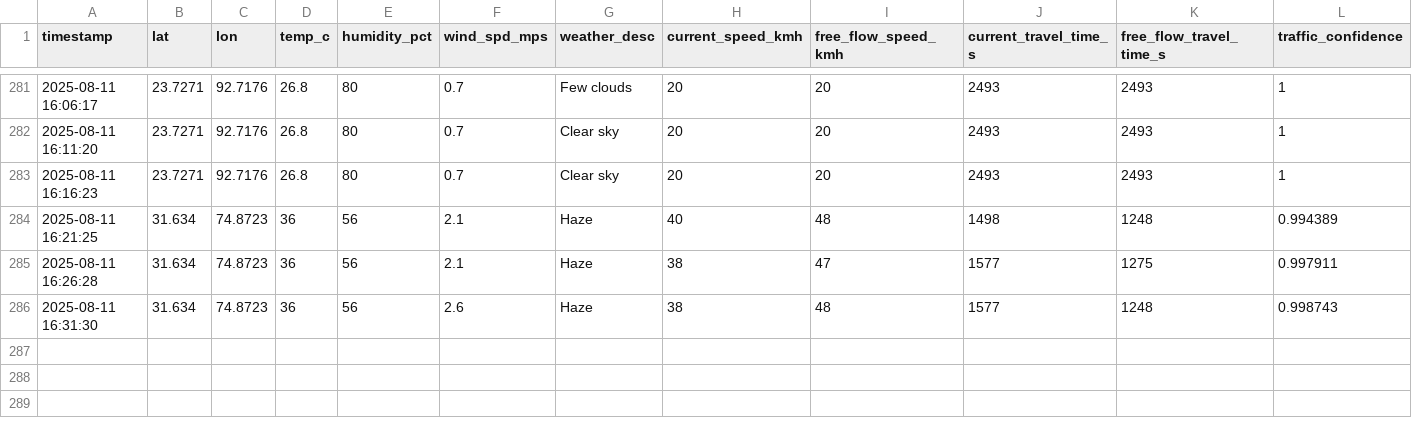
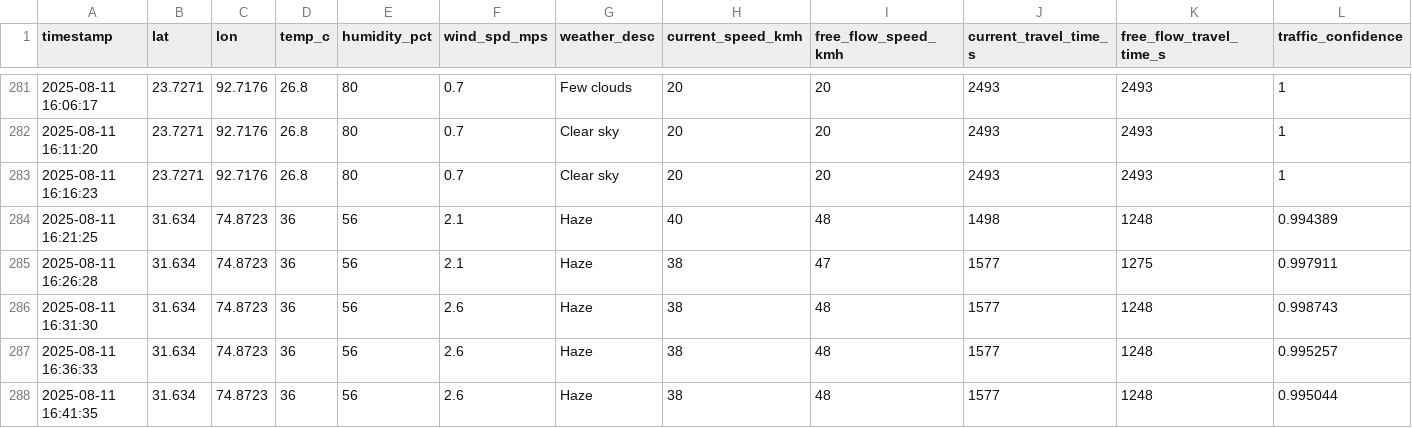
Before and after one commit to Mohankrishna07-maddila/effect-of-weather-pattern-on-productivity, a CSV file: combined_data.csv, drawn as a sheet; only a part is shown, gaps mark what is left out; rows hold the shown columns only; the diff names each change by its address in the sheet, - before the commit and + after, or states it on an @@ line.

Commit message:
Addded new data in dataset

```diff
--- a/combined_data.csv
+++ b/combined_data.csv
+row 287: 2025-08-11 16:36:33 | 31.634 | 74.8723 | 36 | 56 | 2.6 | Haze | 38 | 48 | 1577 | 1248 | 0.995257
+row 288: 2025-08-11 16:41:35 | 31.634 | 74.8723 | 36 | 56 | 2.6 | Haze | 38 | 48 | 1577 | 1248 | 0.995044
```
